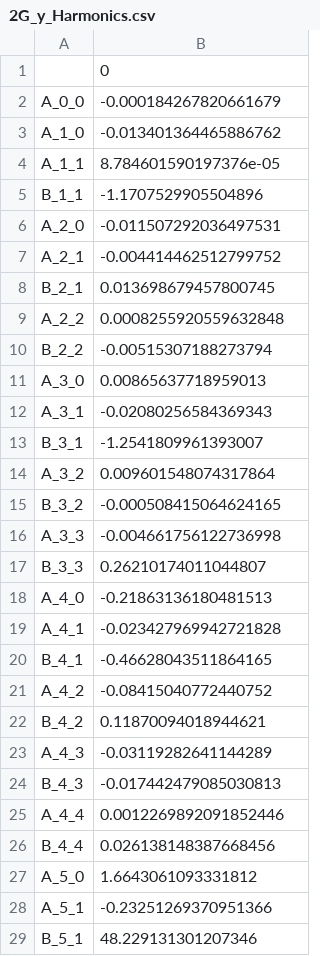
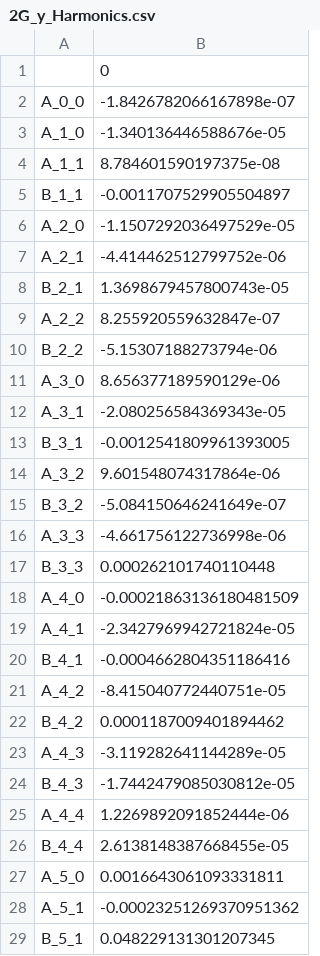
Before and after one commit to natalielbbh/MRI_DistortionQA, a CSV file: MRI_QA_fridaydata/2G_y_Harmonics.csv, drawn as a sheet; only a part is shown; the diff covers the shown part only.

```diff
--- a/MRI_QA_fridaydata/2G_y_Harmonics.csv
+++ b/MRI_QA_fridaydata/2G_y_Harmonics.csv
@@ -1,29 +1,29 @@
 ,0
-A_0_0,-0.000184267820661679
-A_1_0,-0.013401364465886762
-A_1_1,8.784601590197376e-05
-B_1_1,-1.1707529905504896
-A_2_0,-0.011507292036497531
-A_2_1,-0.004414462512799752
-B_2_1,0.013698679457800745
-A_2_2,0.0008255920559632848
-B_2_2,-0.00515307188273794
-A_3_0,0.00865637718959013
-A_3_1,-0.02080256584369343
-B_3_1,-1.2541809961393007
-A_3_2,0.009601548074317864
-B_3_2,-0.000508415064624165
-A_3_3,-0.004661756122736998
-B_3_3,0.26210174011044807
-A_4_0,-0.21863136180481513
-A_4_1,-0.023427969942721828
-B_4_1,-0.46628043511864165
-A_4_2,-0.08415040772440752
-B_4_2,0.11870094018944621
-A_4_3,-0.03119282641144289
-B_4_3,-0.017442479085030813
-A_4_4,0.0012269892091852446
-B_4_4,0.026138148387668456
-A_5_0,1.6643061093331812
-A_5_1,-0.23251269370951366
-B_5_1,48.229131301207346
+A_0_0,-1.8426782066167898e-07
+A_1_0,-1.340136446588676e-05
+A_1_1,8.784601590197375e-08
+B_1_1,-0.0011707529905504897
+A_2_0,-1.1507292036497529e-05
+A_2_1,-4.414462512799752e-06
+B_2_1,1.3698679457800743e-05
+A_2_2,8.255920559632847e-07
+B_2_2,-5.15307188273794e-06
+A_3_0,8.656377189590129e-06
+A_3_1,-2.080256584369343e-05
+B_3_1,-0.0012541809961393005
+A_3_2,9.601548074317864e-06
+B_3_2,-5.084150646241649e-07
+A_3_3,-4.661756122736998e-06
+B_3_3,0.000262101740110448
+A_4_0,-0.00021863136180481509
+A_4_1,-2.3427969942721824e-05
+B_4_1,-0.0004662804351186416
+A_4_2,-8.415040772440751e-05
+B_4_2,0.0001187009401894462
+A_4_3,-3.119282641144289e-05
+B_4_3,-1.7442479085030812e-05
+A_4_4,1.2269892091852444e-06
+B_4_4,2.6138148387668455e-05
+A_5_0,0.0016643061093331811
+A_5_1,-0.00023251269370951362
+B_5_1,0.048229131301207345
```
Also changed, not shown: 53 edited cells elsewhere in this file, MRI_QA_fridaydata/1G_X_Harmonics.csv, MRI_QA_fridaydata/1G_y_Harmonics.csv, 15 other files.
